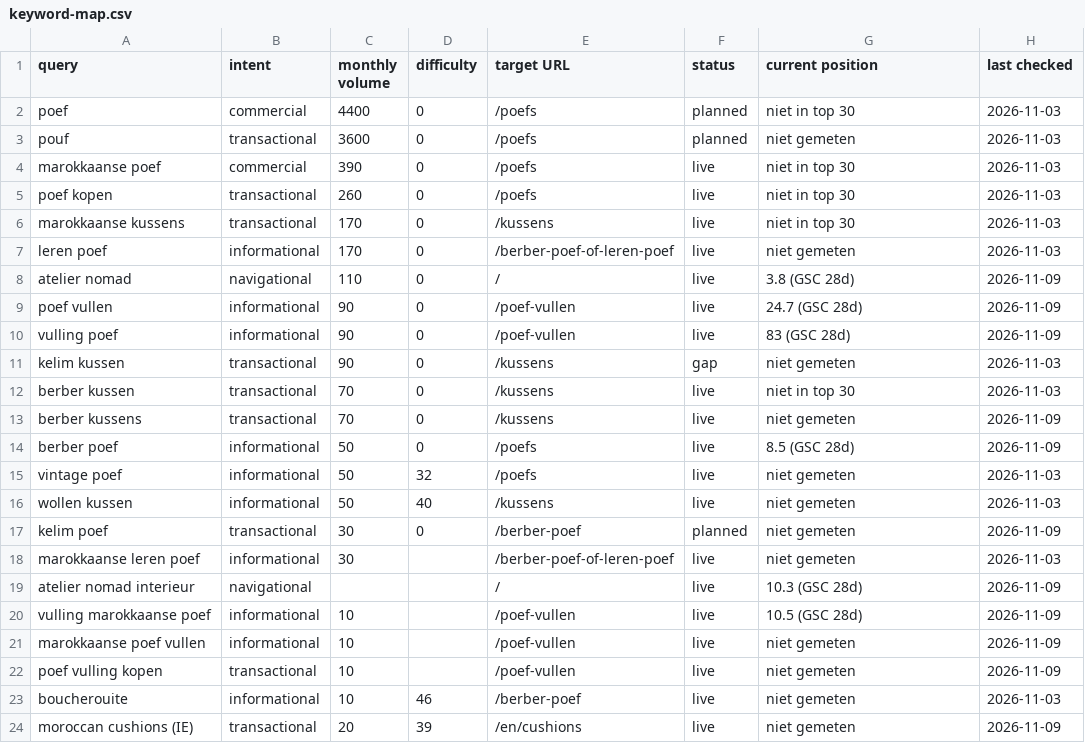
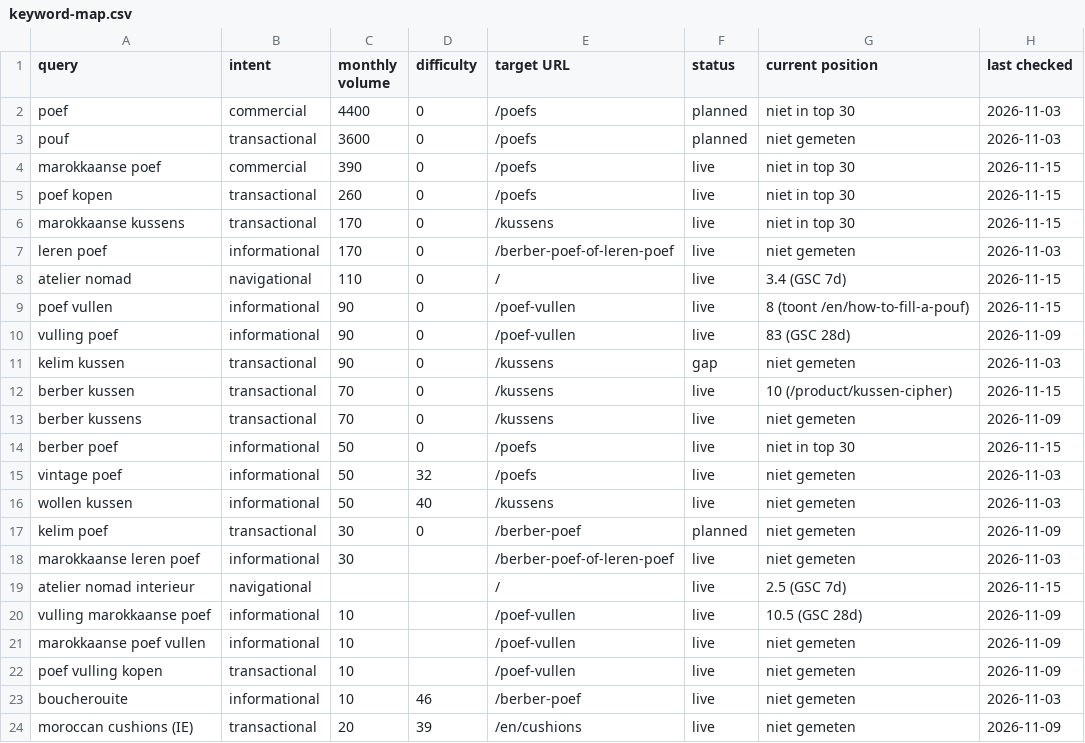
Before and after one commit to dvsvds/ateliernomad, a CSV file: seo/keyword-map.csv, drawn as a sheet; only a part is shown.

```diff
--- a/seo/keyword-map.csv
+++ b/seo/keyword-map.csv
@@ -3,13 +3,13 @@ poef,commercial,4400,0,/poefs,planned,niet in top 30,2026-11-03
 pouf,transactional,3600,0,/poefs,planned,niet gemeten,2026-11-03
-marokkaanse poef,commercial,390,0,/poefs,live,niet in top 30,2026-11-03
-poef kopen,transactional,260,0,/poefs,live,niet in top 30,2026-11-03
-marokkaanse kussens,transactional,170,0,/kussens,live,niet in top 30,2026-11-03
+marokkaanse poef,commercial,390,0,/poefs,live,niet in top 30,2026-11-15
+poef kopen,transactional,260,0,/poefs,live,niet in top 30,2026-11-15
+marokkaanse kussens,transactional,170,0,/kussens,live,niet in top 30,2026-11-15
 leren poef,informational,170,0,/berber-poef-of-leren-poef,live,niet gemeten,2026-11-03
-atelier nomad,navigational,110,0,/,live,3.8 (GSC 28d),2026-11-09
-poef vullen,informational,90,0,/poef-vullen,live,24.7 (GSC 28d),2026-11-09
+atelier nomad,navigational,110,0,/,live,3.4 (GSC 7d),2026-11-15
+poef vullen,informational,90,0,/poef-vullen,live,8 (toont /en/how-to-fill-a-pouf),2026-11-15
 vulling poef,informational,90,0,/poef-vullen,live,83 (GSC 28d),2026-11-09
 kelim kussen,transactional,90,0,/kussens,gap,niet gemeten,2026-11-03
-berber kussen,transactional,70,0,/kussens,live,niet in top 30,2026-11-03
+berber kussen,transactional,70,0,/kussens,live,10 (/product/kussen-cipher),2026-11-15
 berber kussens,transactional,70,0,/kussens,live,niet gemeten,2026-11-09
-berber poef,informational,50,0,/poefs,live,8.5 (GSC 28d),2026-11-09
+berber poef,informational,50,0,/poefs,live,niet in top 30,2026-11-15
 vintage poef,informational,50,32,/poefs,live,niet gemeten,2026-11-03
@@ -18,3 +18,3 @@ kelim poef,transactional,30,0,/berber-poef,planned,niet gemeten,2026-11-09
 marokkaanse leren poef,informational,30,,/berber-poef-of-leren-poef,live,niet gemeten,2026-11-03
-atelier nomad interieur,navigational,,,/,live,10.3 (GSC 28d),2026-11-09
+atelier nomad interieur,navigational,,,/,live,2.5 (GSC 7d),2026-11-15
 vulling marokkaanse poef,informational,10,,/poef-vullen,live,10.5 (GSC 28d),2026-11-09
```
Also changed, not shown: 5 other files.
